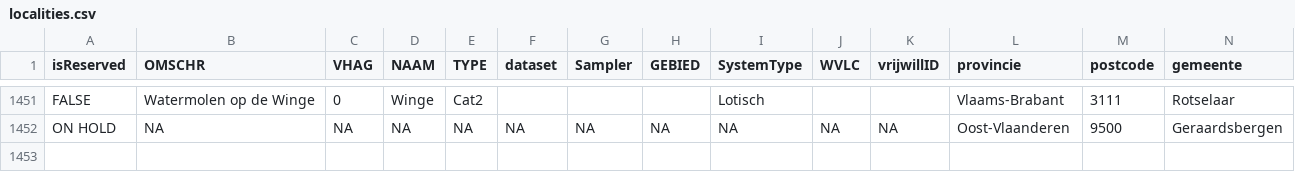
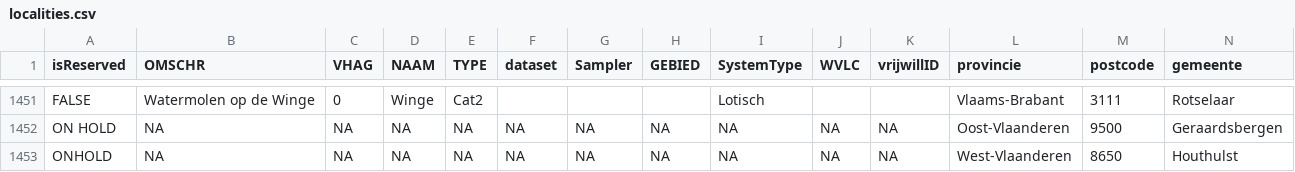
Before and after one commit to fjasteen/craywatch_selection, a CSV file: data/output/localities.csv, drawn as a sheet; only a part is shown, gaps mark what is left out; rows hold the shown columns only; the diff names each change by its address in the sheet, - before the commit and + after, or states it on an @@ line.

```diff
--- a/data/output/localities.csv
+++ b/data/output/localities.csv
+row 1453: ONHOLD | NA | NA | NA | NA | NA | NA | NA | NA | NA | NA | West-Vlaanderen | 8650 | Houthulst
```
Also changed, not shown: 1 other file.
